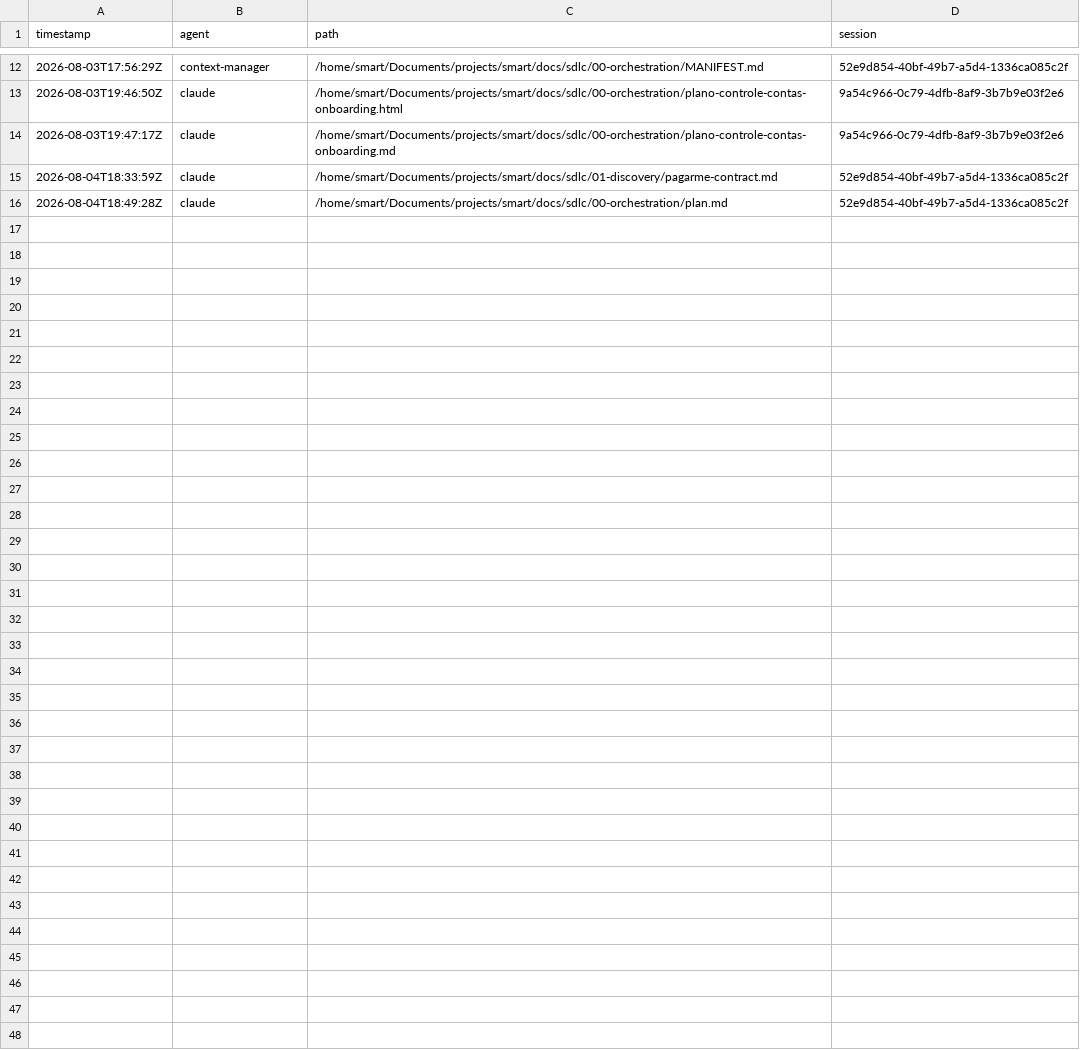
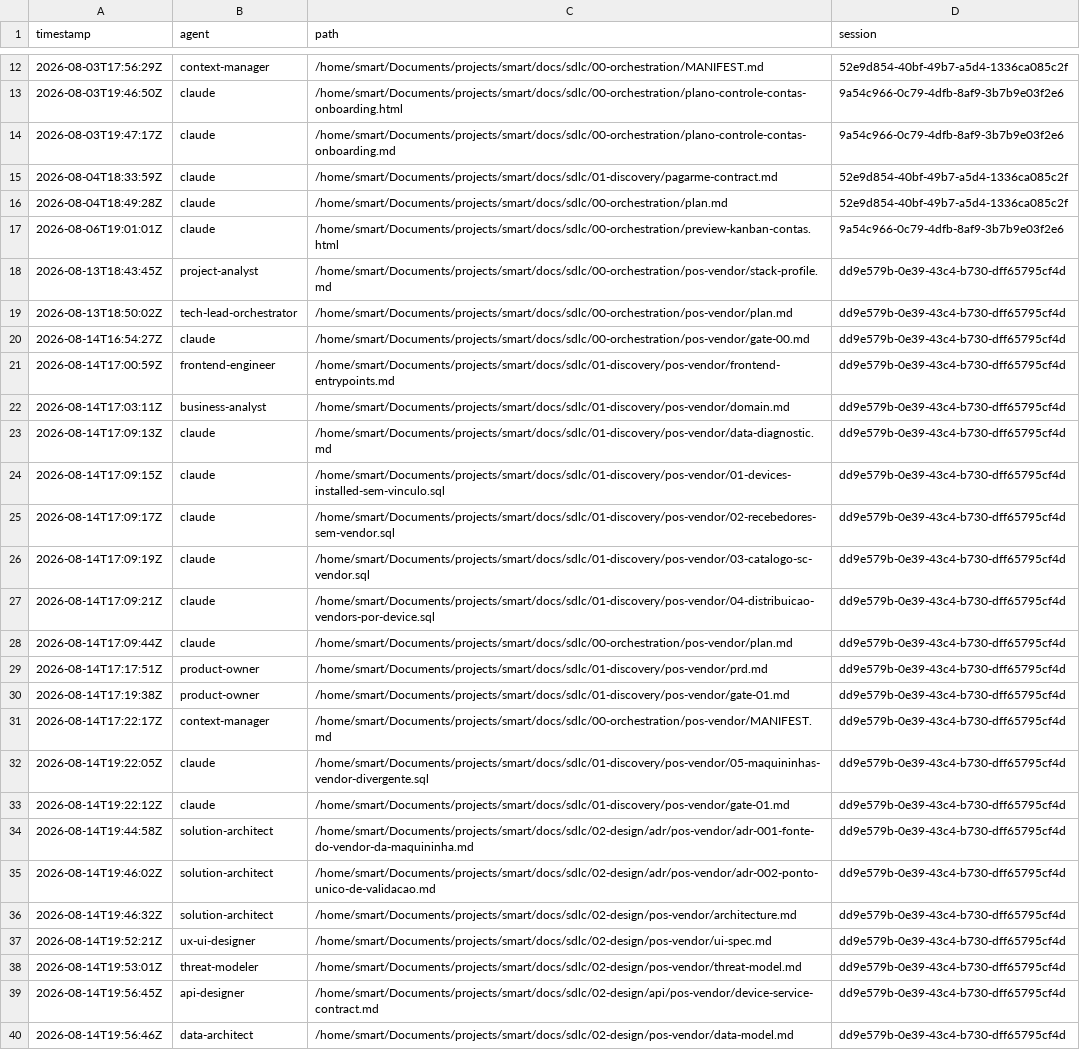
Before and after one commit to Joaooh98/ai, a TSV file: docs/sdlc/00-orchestration/artifact-ledger.tsv, drawn as a sheet; only a part is shown, gaps mark what is left out; the diff names each change by its address in the sheet, - before the commit and + after, or states it on an @@ line.

```diff
--- a/docs/sdlc/00-orchestration/artifact-ledger.tsv
+++ b/docs/sdlc/00-orchestration/artifact-ledger.tsv
+row 17: 2026-08-06T19:01:01Z | claude | /home/smart/Documents/projects/smart/docs/sdlc/00-orchestration/preview-kanban-contas.html | 9a54c966-0c79-4dfb-8af9-3b7b9e03f2e6
+row 18: 2026-08-13T18:43:45Z | project-analyst | /home/smart/Documents/projects/smart/docs/sdlc/00-orchestration/pos-vendor/stack-profile.md | dd9e579b-0e39-43c4-b730-dff65795cf4d
+row 19: 2026-08-13T18:50:02Z | tech-lead-orchestrator | /home/smart/Documents/projects/smart/docs/sdlc/00-orchestration/pos-vendor/plan.md | dd9e579b-0e39-43c4-b730-dff65795cf4d
+row 20: 2026-08-14T16:54:27Z | claude | /home/smart/Documents/projects/smart/docs/sdlc/00-orchestration/pos-vendor/gate-00.md | dd9e579b-0e39-43c4-b730-dff65795cf4d
+row 21: 2026-08-14T17:00:59Z | frontend-engineer | /home/smart/Documents/projects/smart/docs/sdlc/01-discovery/pos-vendor/frontend-entrypoints.md | dd9e579b-0e39-43c4-b730-dff65795cf4d
+row 22: 2026-08-14T17:03:11Z | business-analyst | /home/smart/Documents/projects/smart/docs/sdlc/01-discovery/pos-vendor/domain.md | dd9e579b-0e39-43c4-b730-dff65795cf4d
+row 23: 2026-08-14T17:09:13Z | claude | /home/smart/Documents/projects/smart/docs/sdlc/01-discovery/pos-vendor/data-diagnostic.md | dd9e579b-0e39-43c4-b730-dff65795cf4d
+row 24: 2026-08-14T17:09:15Z | claude | /home/smart/Documents/projects/smart/docs/sdlc/01-discovery/pos-vendor/01-devices-installed-sem-vinculo.sql | dd9e579b-0e39-43c4-b730-dff65795cf4d
+row 25: 2026-08-14T17:09:17Z | claude | /home/smart/Documents/projects/smart/docs/sdlc/01-discovery/pos-vendor/02-recebedores-sem-vendor.sql | dd9e579b-0e39-43c4-b730-dff65795cf4d
+row 26: 2026-08-14T17:09:19Z | claude | /home/smart/Documents/projects/smart/docs/sdlc/01-discovery/pos-vendor/03-catalogo-sc-vendor.sql | dd9e579b-0e39-43c4-b730-dff65795cf4d
+row 27: 2026-08-14T17:09:21Z | claude | /home/smart/Documents/projects/smart/docs/sdlc/01-discovery/pos-vendor/04-distribuicao-vendors-por-device.sql | dd9e579b-0e39-43c4-b730-dff65795cf4d
+row 28: 2026-08-14T17:09:44Z | claude | /home/smart/Documents/projects/smart/docs/sdlc/00-orchestration/pos-vendor/plan.md | dd9e579b-0e39-43c4-b730-dff65795cf4d
+row 29: 2026-08-14T17:17:51Z | product-owner | /home/smart/Documents/projects/smart/docs/sdlc/01-discovery/pos-vendor/prd.md | dd9e579b-0e39-43c4-b730-dff65795cf4d
+row 30: 2026-08-14T17:19:38Z | product-owner | /home/smart/Documents/projects/smart/docs/sdlc/01-discovery/pos-vendor/gate-01.md | dd9e579b-0e39-43c4-b730-dff65795cf4d
+row 31: 2026-08-14T17:22:17Z | context-manager | /home/smart/Documents/projects/smart/docs/sdlc/00-orchestration/pos-vendor/MANIFEST.md | dd9e579b-0e39-43c4-b730-dff65795cf4d
+row 32: 2026-08-14T19:22:05Z | claude | /home/smart/Documents/projects/smart/docs/sdlc/01-discovery/pos-vendor/05-maquininhas-vendor-divergente.sql | dd9e579b-0e39-43c4-b730-dff65795cf4d
+row 33: 2026-08-14T19:22:12Z | claude | /home/smart/Documents/projects/smart/docs/sdlc/01-discovery/pos-vendor/gate-01.md | dd9e579b-0e39-43c4-b730-dff65795cf4d
+row 34: 2026-08-14T19:44:58Z | solution-architect | /home/smart/Documents/projects/smart/docs/sdlc/02-design/adr/pos-vendor/adr-001-fonte-do-vendor-da-maquininha.md | dd9e579b-0e39-43c4-b730-dff65795cf4d
+row 35: 2026-08-14T19:46:02Z | solution-architect | /home/smart/Documents/projects/smart/docs/sdlc/02-design/adr/pos-vendor/adr-002-ponto-unico-de-validacao.md | dd9e579b-0e39-43c4-b730-dff65795cf4d
+row 36: 2026-08-14T19:46:32Z | solution-architect | /home/smart/Documents/projects/smart/docs/sdlc/02-design/pos-vendor/architecture.md | dd9e579b-0e39-43c4-b730-dff65795cf4d
+row 37: 2026-08-14T19:52:21Z | ux-ui-designer | /home/smart/Documents/projects/smart/docs/sdlc/02-design/pos-vendor/ui-spec.md | dd9e579b-0e39-43c4-b730-dff65795cf4d
+row 38: 2026-08-14T19:53:01Z | threat-modeler | /home/smart/Documents/projects/smart/docs/sdlc/02-design/pos-vendor/threat-model.md | dd9e579b-0e39-43c4-b730-dff65795cf4d
+row 39: 2026-08-14T19:56:45Z | api-designer | /home/smart/Documents/projects/smart/docs/sdlc/02-design/api/pos-vendor/device-service-contract.md | dd9e579b-0e39-43c4-b730-dff65795cf4d
+row 40: 2026-08-14T19:56:46Z | data-architect | /home/smart/Documents/projects/smart/docs/sdlc/02-design/pos-vendor/data-model.md | dd9e579b-0e39-43c4-b730-dff65795cf4d
```
Also changed, not shown: 49 other files.
